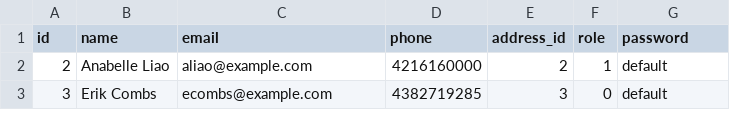
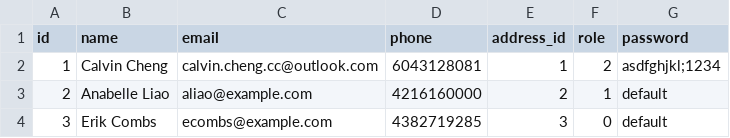
Before and after one commit to calvinchengcc/invest-manage, a CSV file: project-final/db/seeds/users.csv, drawn as a sheet; only a part is shown; the diff names each change by its address in the sheet, - before the commit and + after, or states it on an @@ line.

```diff
--- a/project-final/db/seeds/users.csv
+++ b/project-final/db/seeds/users.csv
+row 2: 1 | Calvin Cheng | calvin.cheng.cc@outlook.com | 6043128081 | 1 | 2 | asdfghjkl;1234
```
Also changed, not shown: project-final/db/seeds/stocks.csv, 4 other files.
